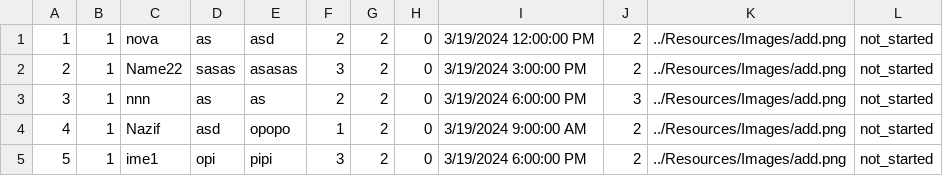
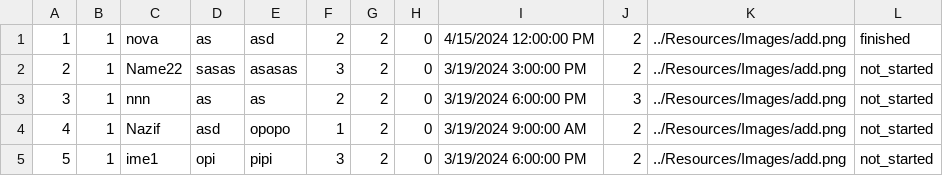
Before and after one commit to m4r1n4181/BookingApp, a CSV file: Resources/Data/tours.csv, drawn as a sheet; only a part is shown.

```diff
--- a/Resources/Data/tours.csv
+++ b/Resources/Data/tours.csv
@@ -1,2 +1,2 @@
-1|1|nova|as|asd|2|2|0|3/19/2024 12:00:00 PM|2|../Resources/Images/add.png|not_started
+1|1|nova|as|asd|2|2|0|4/15/2024 12:00:00 PM|2|../Resources/Images/add.png|finished
 2|1|Name22|sasas|asasas|3|2|0|3/19/2024 3:00:00 PM|2|../Resources/Images/add.png|not_started
```
Also changed, not shown: 9 other files.
